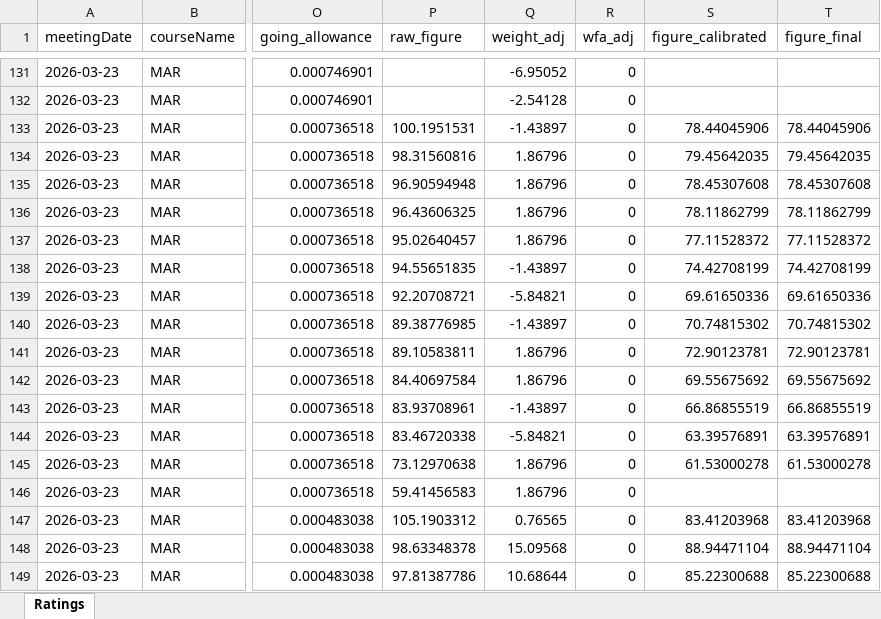
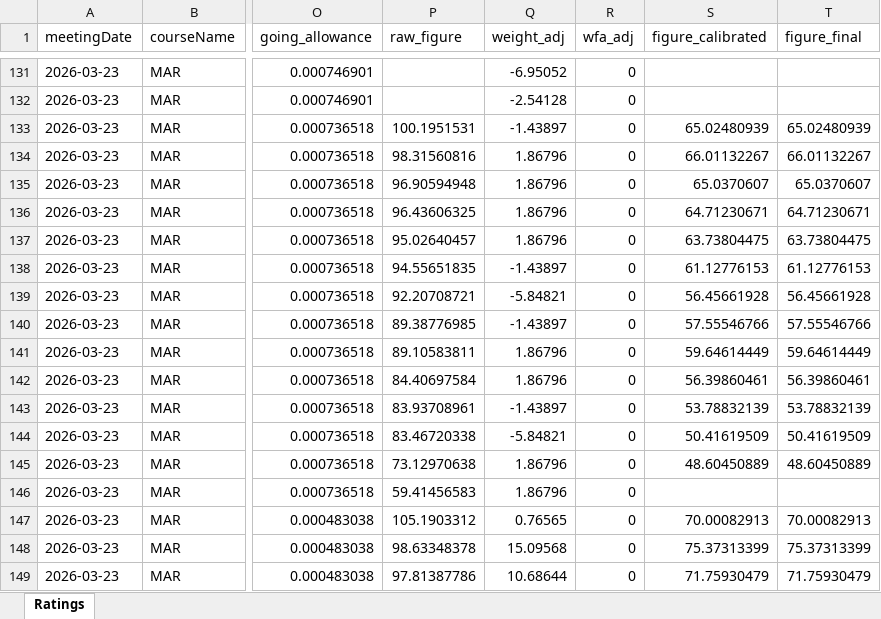
Before and after one commit to tomwilson41986/racing-speed-figures, an Excel workbook: output/daily_ratings/france_ratings_2026-03-23.xlsx, sheet Ratings, drawn as a sheet; only a part is shown, gaps mark what is left out; values as stored, in another font and other column widths than the file's, no borders; the diff covers the shown part only; the diff names each change by its address in the sheet, - before the commit and + after, or states it on an @@ line.

```diff
--- a/output/daily_ratings/france_ratings_2026-03-23.xlsx (sheet Ratings)
+++ b/output/daily_ratings/france_ratings_2026-03-23.xlsx (sheet Ratings)
-S133 (figure_calibrated): 78.44045906
+S133 (figure_calibrated): 65.02480939
-T133 (figure_final): 78.44045906
+T133 (figure_final): 65.02480939
-S134 (figure_calibrated): 79.45642035
+S134 (figure_calibrated): 66.01132267
-T134 (figure_final): 79.45642035
+T134 (figure_final): 66.01132267
-S135 (figure_calibrated): 78.45307608
+S135 (figure_calibrated): 65.0370607
-T135 (figure_final): 78.45307608
+T135 (figure_final): 65.0370607
-S136 (figure_calibrated): 78.11862799
+S136 (figure_calibrated): 64.71230671
-T136 (figure_final): 78.11862799
+T136 (figure_final): 64.71230671
-S137 (figure_calibrated): 77.11528372
+S137 (figure_calibrated): 63.73804475
-T137 (figure_final): 77.11528372
+T137 (figure_final): 63.73804475
-S138 (figure_calibrated): 74.42708199
+S138 (figure_calibrated): 61.12776153
-T138 (figure_final): 74.42708199
+T138 (figure_final): 61.12776153
-S139 (figure_calibrated): 69.61650336
+S139 (figure_calibrated): 56.45661928
-T139 (figure_final): 69.61650336
+T139 (figure_final): 56.45661928
-S140 (figure_calibrated): 70.74815302
+S140 (figure_calibrated): 57.55546766
-T140 (figure_final): 70.74815302
+T140 (figure_final): 57.55546766
-S141 (figure_calibrated): 72.90123781
+S141 (figure_calibrated): 59.64614449
-T141 (figure_final): 72.90123781
+T141 (figure_final): 59.64614449
-S142 (figure_calibrated): 69.55675692
+S142 (figure_calibrated): 56.39860461
-T142 (figure_final): 69.55675692
+T142 (figure_final): 56.39860461
-S143 (figure_calibrated): 66.86855519
+S143 (figure_calibrated): 53.78832139
-T143 (figure_final): 66.86855519
+T143 (figure_final): 53.78832139
-S144 (figure_calibrated): 63.39576891
+S144 (figure_calibrated): 50.41619509
-T144 (figure_final): 63.39576891
+T144 (figure_final): 50.41619509
-S145 (figure_calibrated): 61.53000278
+S145 (figure_calibrated): 48.60450889
-T145 (figure_final): 61.53000278
+T145 (figure_final): 48.60450889
-S147 (figure_calibrated): 83.41203968
+S147 (figure_calibrated): 70.00082913
-T147 (figure_final): 83.41203968
+T147 (figure_final): 70.00082913
-S148 (figure_calibrated): 88.94471104
+S148 (figure_calibrated): 75.37313399
-T148 (figure_final): 88.94471104
+T148 (figure_final): 75.37313399
-S149 (figure_calibrated): 85.22300688
+S149 (figure_calibrated): 71.75930479
-T149 (figure_final): 85.22300688
+T149 (figure_final): 71.75930479
```
Also changed, not shown: 514 edited cells elsewhere in this sheet, 6 other files.
